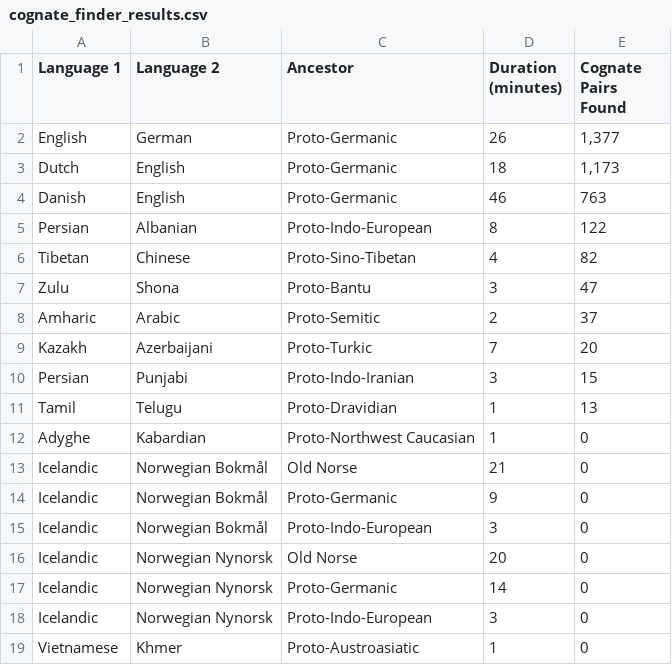
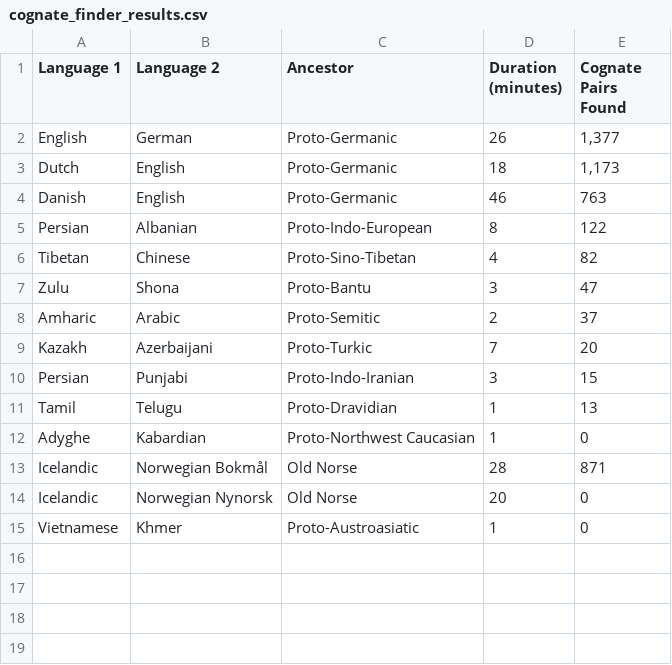
Before and after one commit to crowtherln/cognates, a CSV file: cognate_finder_results.csv, drawn as a sheet.

Commit message:
Update cognate_finder_results.csv

```diff
--- a/cognate_finder_results.csv
+++ b/cognate_finder_results.csv
@@ -12,8 +12,4 @@ Tamil,Telugu,Proto-Dravidian,1,13
 Adyghe,Kabardian,Proto-Northwest Caucasian,1,0
-Icelandic,Norwegian Bokmål,Old Norse,21,0
-Icelandic,Norwegian Bokmål,Proto-Germanic,9,0
-Icelandic,Norwegian Bokmål,Proto-Indo-European,3,0
+Icelandic,Norwegian Bokmål,Old Norse,28,871
 Icelandic,Norwegian Nynorsk,Old Norse,20,0
-Icelandic,Norwegian Nynorsk,Proto-Germanic,14,0
-Icelandic,Norwegian Nynorsk,Proto-Indo-European,3,0
 Vietnamese,Khmer,Proto-Austroasiatic,1,0
```
